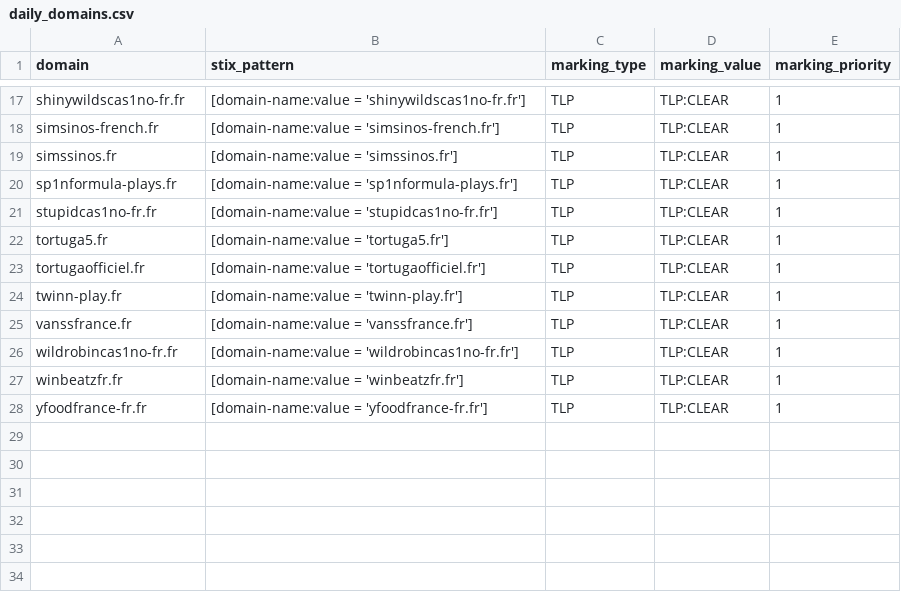
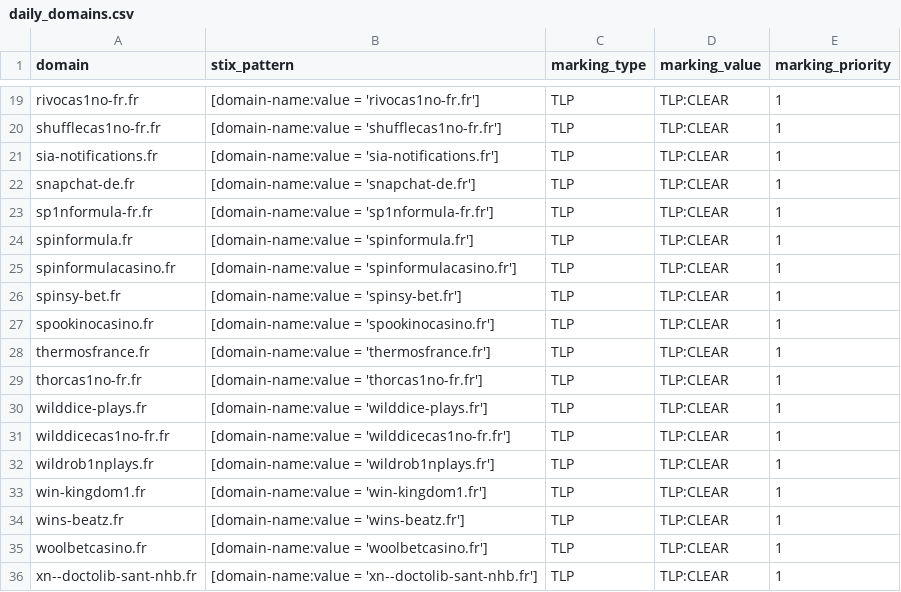
Before and after one commit to DreadFog/red_flag_domains_csv_feed_opencti, a CSV file: daily_domains.csv, drawn as a sheet; only a part is shown, gaps mark what is left out; addresses are those after the commit; the diff covers the shown part only; the diff names each change by its address in the sheet, - before the commit and + after, or states it on an @@ line.

```diff
--- a/daily_domains.csv
+++ b/daily_domains.csv
-A19 (domain): shinywildscas1no-fr.fr
+A19 (domain): rivocas1no-fr.fr
-B19 (stix_pattern): [domain-name:value = 'shinywildscas1no-fr.fr']
+B19 (stix_pattern): [domain-name:value = 'rivocas1no-fr.fr']
-A20 (domain): simsinos-french.fr
+A20 (domain): shufflecas1no-fr.fr
-B20 (stix_pattern): [domain-name:value = 'simsinos-french.fr']
+B20 (stix_pattern): [domain-name:value = 'shufflecas1no-fr.fr']
-A21 (domain): simssinos.fr
+A21 (domain): sia-notifications.fr
-B21 (stix_pattern): [domain-name:value = 'simssinos.fr']
+B21 (stix_pattern): [domain-name:value = 'sia-notifications.fr']
-A22 (domain): sp1nformula-plays.fr
+A22 (domain): snapchat-de.fr
-B22 (stix_pattern): [domain-name:value = 'sp1nformula-plays.fr']
+B22 (stix_pattern): [domain-name:value = 'snapchat-de.fr']
-A23 (domain): stupidcas1no-fr.fr
+A23 (domain): sp1nformula-fr.fr
-B23 (stix_pattern): [domain-name:value = 'stupidcas1no-fr.fr']
+B23 (stix_pattern): [domain-name:value = 'sp1nformula-fr.fr']
-A24 (domain): tortuga5.fr
+A24 (domain): spinformula.fr
-B24 (stix_pattern): [domain-name:value = 'tortuga5.fr']
+B24 (stix_pattern): [domain-name:value = 'spinformula.fr']
-A25 (domain): tortugaofficiel.fr
+A25 (domain): spinformulacasino.fr
-B25 (stix_pattern): [domain-name:value = 'tortugaofficiel.fr']
+B25 (stix_pattern): [domain-name:value = 'spinformulacasino.fr']
-A26 (domain): twinn-play.fr
+A26 (domain): spinsy-bet.fr
-B26 (stix_pattern): [domain-name:value = 'twinn-play.fr']
+B26 (stix_pattern): [domain-name:value = 'spinsy-bet.fr']
+row 27: spookinocasino.fr | [domain-name:value = 'spookinocasino.fr'] | TLP | TLP:CLEAR | 1
-A28 (domain): vanssfrance.fr
+A28 (domain): thermosfrance.fr
-B28 (stix_pattern): [domain-name:value = 'vanssfrance.fr']
+B28 (stix_pattern): [domain-name:value = 'thermosfrance.fr']
+row 29: thorcas1no-fr.fr | [domain-name:value = 'thorcas1no-fr.fr'] | TLP | TLP:CLEAR | 1
+row 30: wilddice-plays.fr | [domain-name:value = 'wilddice-plays.fr'] | TLP | TLP:CLEAR | 1
-A31 (domain): wildrobincas1no-fr.fr
+A31 (domain): wilddicecas1no-fr.fr
-B31 (stix_pattern): [domain-name:value = 'wildrobincas1no-fr.fr']
+B31 (stix_pattern): [domain-name:value = 'wilddicecas1no-fr.fr']
+row 32: wildrob1nplays.fr | [domain-name:value = 'wildrob1nplays.fr'] | TLP | TLP:CLEAR | 1
+row 33: win-kingdom1.fr | [domain-name:value = 'win-kingdom1.fr'] | TLP | TLP:CLEAR | 1
-A34 (domain): winbeatzfr.fr
+A34 (domain): wins-beatz.fr
-B34 (stix_pattern): [domain-name:value = 'winbeatzfr.fr']
+B34 (stix_pattern): [domain-name:value = 'wins-beatz.fr']
-A35 (domain): yfoodfrance-fr.fr
+A35 (domain): woolbetcasino.fr
-B35 (stix_pattern): [domain-name:value = 'yfoodfrance-fr.fr']
+B35 (stix_pattern): [domain-name:value = 'woolbetcasino.fr']
+row 36: xn--doctolib-sant-nhb.fr | [domain-name:value = 'xn--doctolib-sant-nhb.fr'] | TLP | TLP:CLEAR | 1
```
Also changed, not shown: 2 added rows and 30 edited cells elsewhere in this file.
